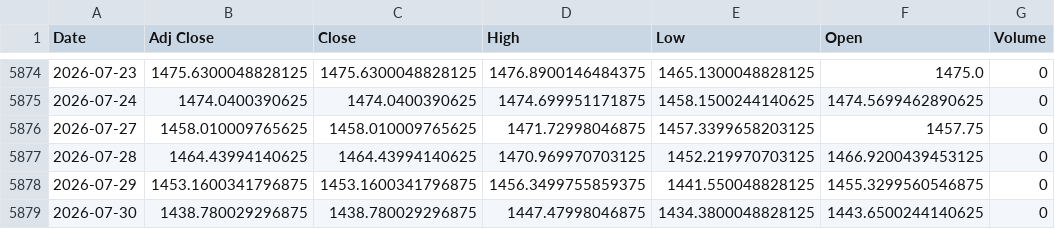
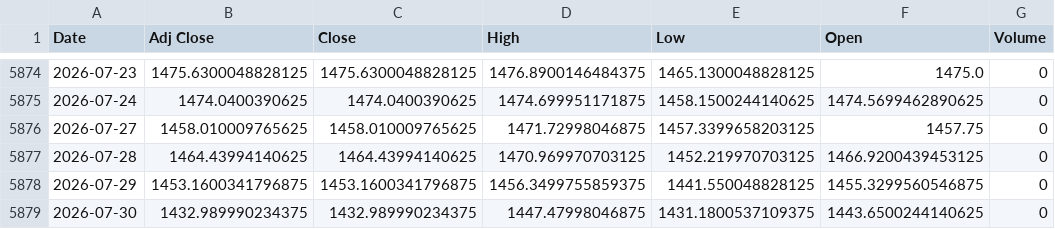
Before and after one commit to khemosu99-bit/overnight-kr, a CSV file: data/raw/USDKRW.csv, drawn as a sheet; only a part is shown, gaps mark what is left out.

```diff
--- a/data/raw/USDKRW.csv
+++ b/data/raw/USDKRW.csv
@@ -5878,2 +5878,2 @@ Date,Adj Close,Close,High,Low,Open,Volume
 2026-07-29,1453.1600341796875,1453.1600341796875,1456.3499755859375,1441.550048828125,1455.3299560546875,0
-2026-07-30,1438.780029296875,1438.780029296875,1447.47998046875,1434.3800048828125,1443.6500244140625,0
+2026-07-30,1432.989990234375,1432.989990234375,1447.47998046875,1431.1800537109375,1443.6500244140625,0
```
Also changed, not shown: data/raw/EWY.csv, data/raw/KOSDAQ.csv, 29 other files.
